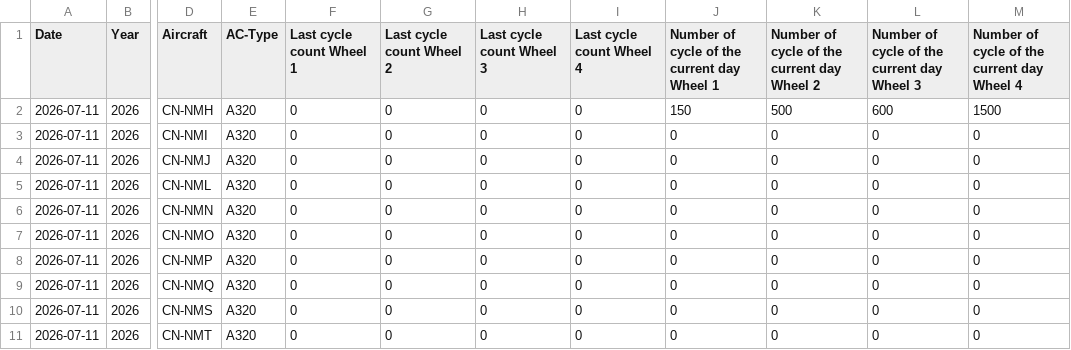
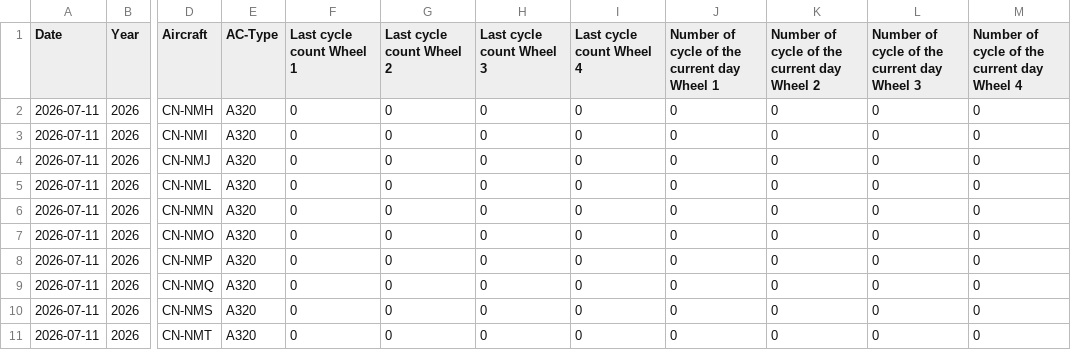
Before and after one commit to charafMoustakim/aircraft, a CSV file: data.csv, drawn as a sheet; only a part is shown, gaps mark what is left out; the diff names each change by its address in the sheet, - before the commit and + after, or states it on an @@ line.

Commit message:
Update aircraft cycles CSV (2026-07-11T13:54:23.208Z)

```diff
--- a/data.csv
+++ b/data.csv
-J2: 150
+J2: 0
-K2: 500
+K2: 0
-L2: 600
+L2: 0
-M2: 1500
+M2: 0
```
